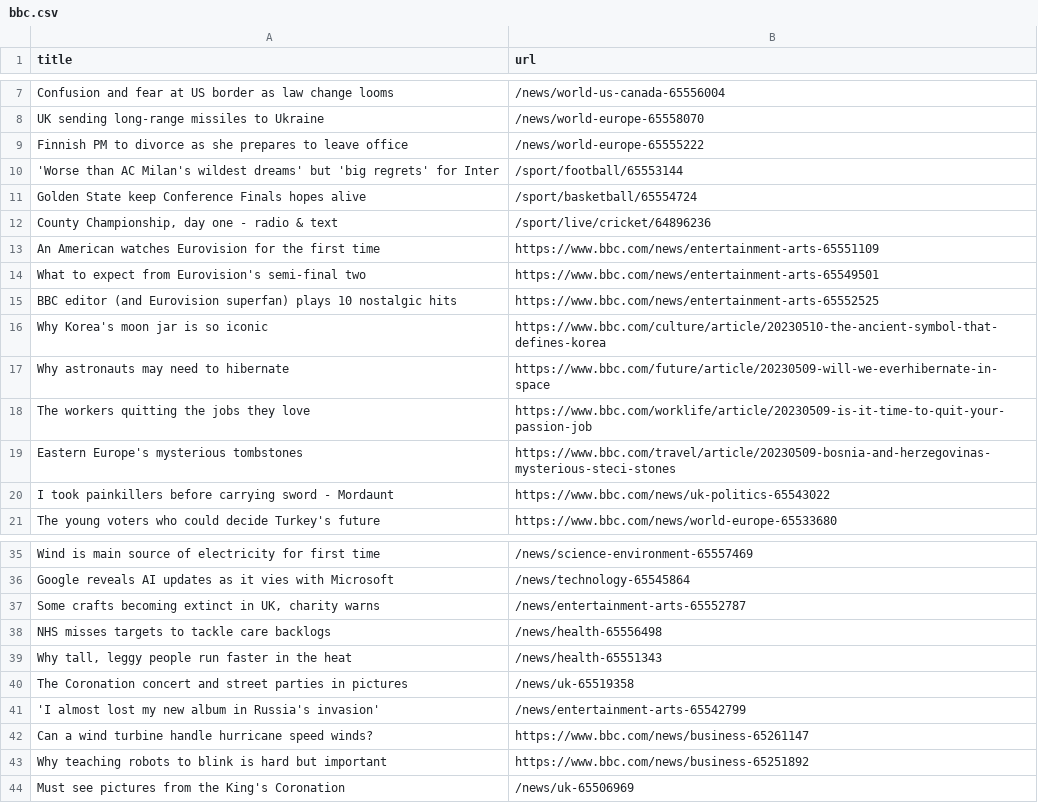
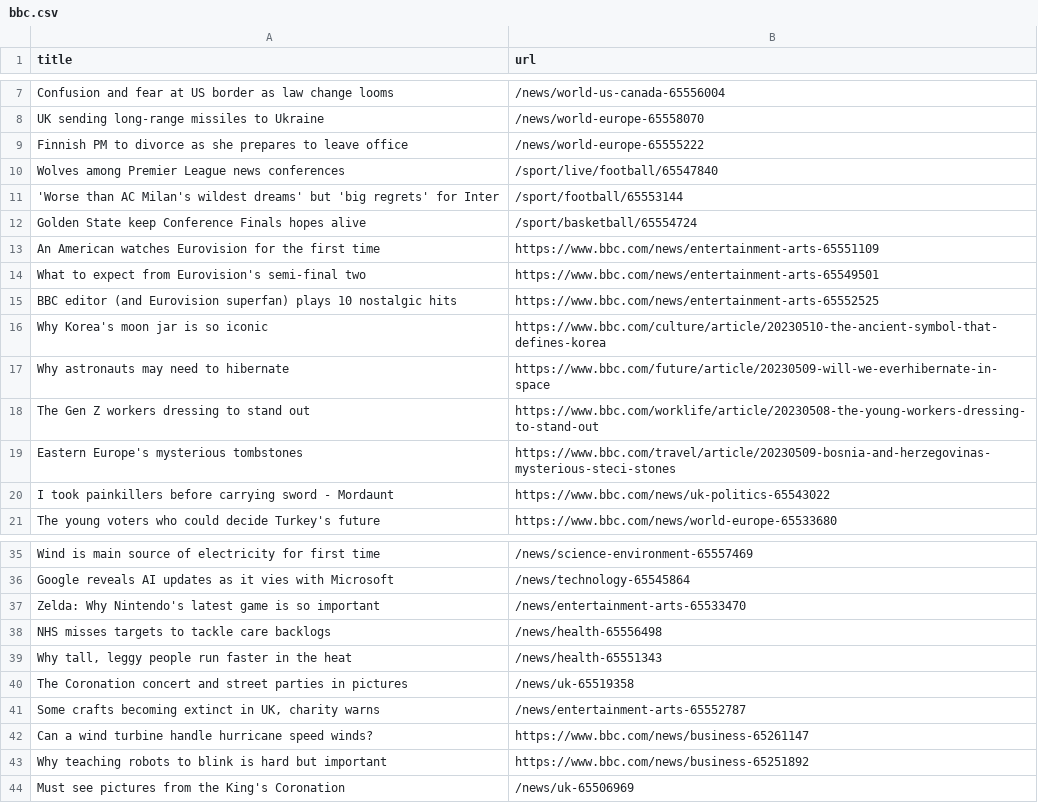
Before and after one commit to Danihisp/automatic-scraper-bbc-main, a CSV file: bbc.csv, drawn as a sheet; only a part is shown, gaps mark what is left out.

```diff
--- a/bbc.csv
+++ b/bbc.csv
@@ -9,5 +9,5 @@ UK sending long-range missiles to Ukraine,/news/world-europe-65558070
 Finnish PM to divorce as she prepares to leave office,/news/world-europe-65555222
+Wolves among Premier League news conferences,/sport/live/football/65547840
 'Worse than AC Milan's wildest dreams' but 'big regrets' for Inter,/sport/football/65553144
 Golden State keep Conference Finals hopes alive,/sport/basketball/65554724
-"County Championship, day one - radio & text",/sport/live/cricket/64896236
 An American watches Eurovision for the first time,https://www.bbc.com/news/entertainment-arts-65551109
@@ -17,3 +17,3 @@ Why Korea's moon jar is so iconic,https://www.bbc.com/culture/article/20230510-t
 Why astronauts may need to hibernate,https://www.bbc.com/future/article/20230509-will-we-everhibernate-in-space
-The workers quitting the jobs they love,https://www.bbc.com/worklife/article/20230509-is-it-time-to-quit-your-passion-job
+The Gen Z workers dressing to stand out,https://www.bbc.com/worklife/article/20230508-the-young-workers-dressing-to-stand-out
 Eastern Europe's mysterious tombstones,https://www.bbc.com/travel/article/20230509-bosnia-and-herzegovinas-mysterious-steci-stones
@@ -36,3 +36,3 @@ Wind is main source of electricity for first time,/news/science-environment-6555
 Google reveals AI updates as it vies with Microsoft,/news/technology-65545864
-"Some crafts becoming extinct in UK, charity warns",/news/entertainment-arts-65552787
+Zelda: Why Nintendo's latest game is so important,/news/entertainment-arts-65533470
 NHS misses targets to tackle care backlogs,/news/health-65556498
@@ -40,3 +40,3 @@ NHS misses targets to tackle care backlogs,/news/health-65556498
 The Coronation concert and street parties in pictures,/news/uk-65519358
-'I almost lost my new album in Russia's invasion',/news/entertainment-arts-65542799
+"Some crafts becoming extinct in UK, charity warns",/news/entertainment-arts-65552787
 Can a wind turbine handle hurricane speed winds?,https://www.bbc.com/news/business-65261147
```
